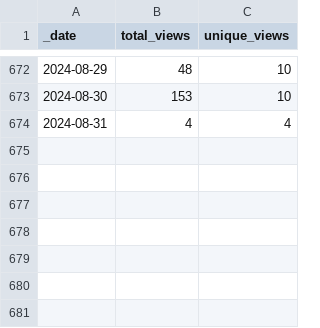
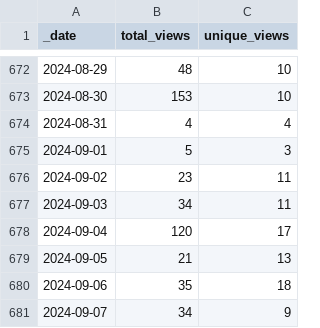
Before and after one commit to pachterlab/gget, a CSV file: traffic/views.csv, drawn as a sheet; only a part is shown, gaps mark what is left out.

Commit message:
GitHub traffic

```diff
--- a/traffic/views.csv
+++ b/traffic/views.csv
@@ -674 +674,8 @@ _date,total_views,unique_views
 2024-08-31,4,4
+2024-09-01,5,3
+2024-09-02,23,11
+2024-09-03,34,11
+2024-09-04,120,17
+2024-09-05,21,13
+2024-09-06,35,18
+2024-09-07,34,9
```
Also changed, not shown: traffic/clones.csv, 1 other file.
